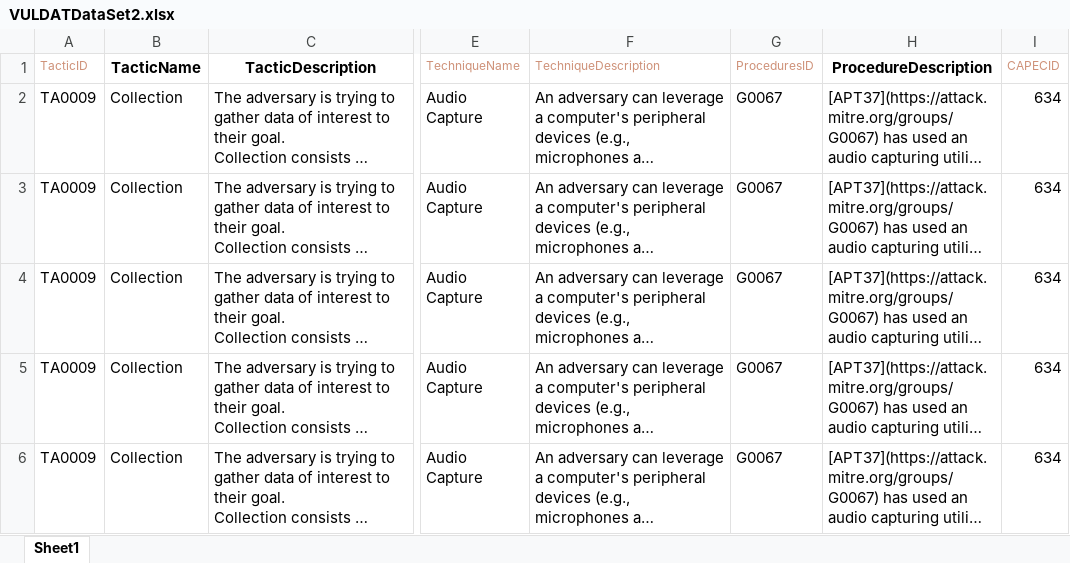
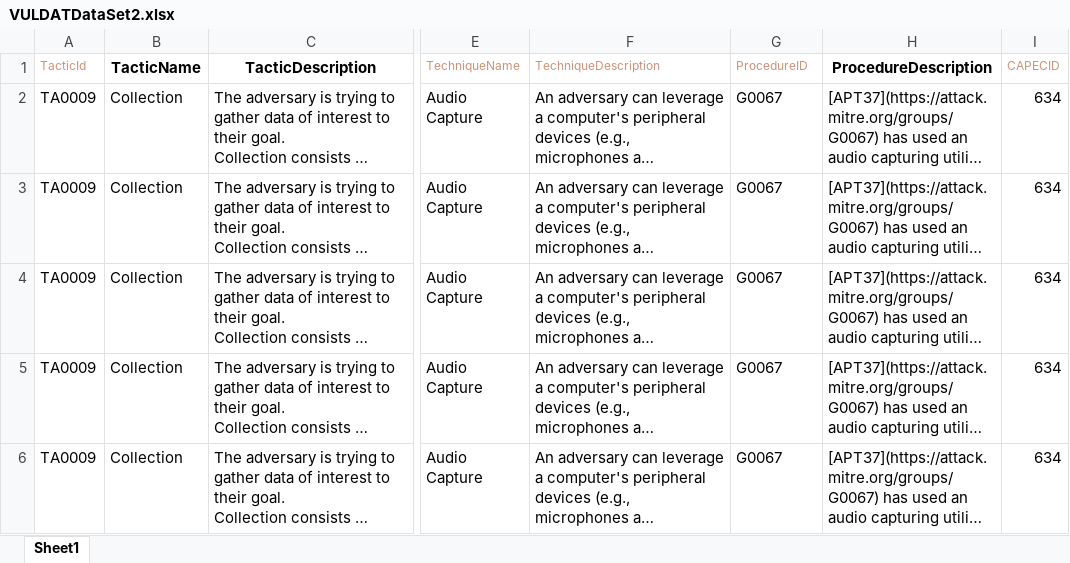
Before and after one commit to ref3t/Attack2VUL, an Excel workbook: dataset/VULDATDataSet2.xlsx, sheet Sheet1, drawn as a sheet; only a part is shown, gaps mark what is left out; long unchanged cells end in …; values as stored, in another font and other column widths than the file's, no borders; the diff names each change by its address in the sheet, - before the commit and + after, or states it on an @@ line.

```diff
--- a/dataset/VULDATDataSet2.xlsx (sheet Sheet1)
+++ b/dataset/VULDATDataSet2.xlsx (sheet Sheet1)
-A1: TacticID
+A1: TacticId
-G1: ProceduresID
+G1: ProcedureID
```
Also changed, not shown: dataset/attackInfo/Procedures/Proc_test_data_Balanced.xlsx, dataset/attackInfo/Procedures/Proc_test_data_Imbalanced.xlsx, 7 other files.
